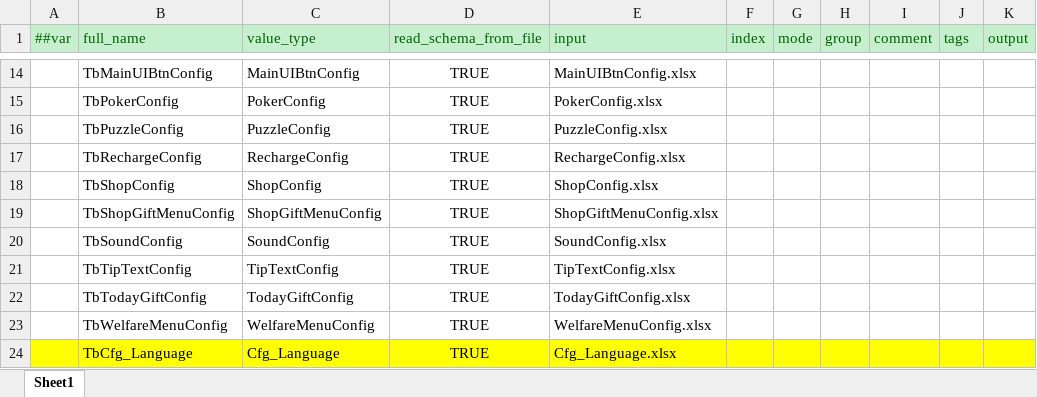
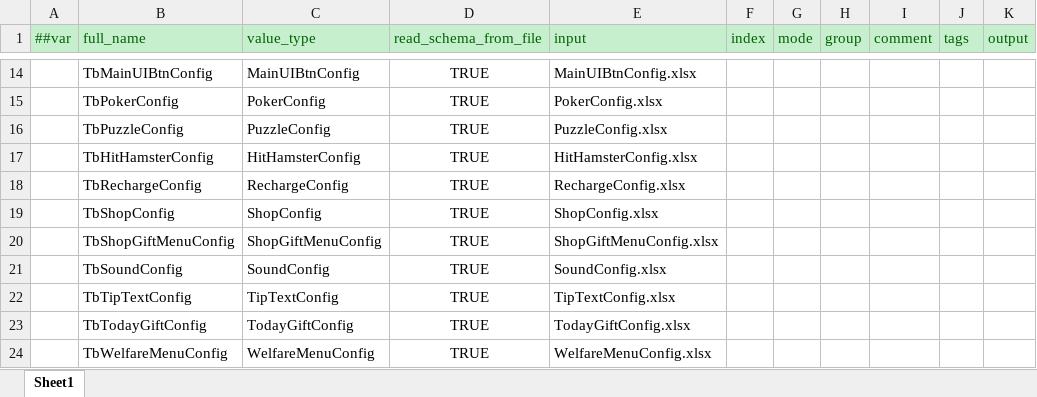
Before and after one commit to SendSi/HYFClient, an Excel workbook: Excel_luban/Datas/__tables__.xlsx, sheet Sheet1, drawn as a sheet; only a part is shown, gaps mark what is left out; the shorter side is filled out with more unchanged rows; values as stored, in another font and other column widths than the file's, no borders; the diff names each change by its address in the sheet, - before the commit and + after, or states it on an @@ line.

```diff
--- a/Excel_luban/Datas/__tables__.xlsx (sheet Sheet1)
+++ b/Excel_luban/Datas/__tables__.xlsx (sheet Sheet1)
+row 17:  | TbHitHamsterConfig | HitHamsterConfig | TRUE | HitHamsterConfig.xlsx
```
Also changed, not shown: 16 other files.
